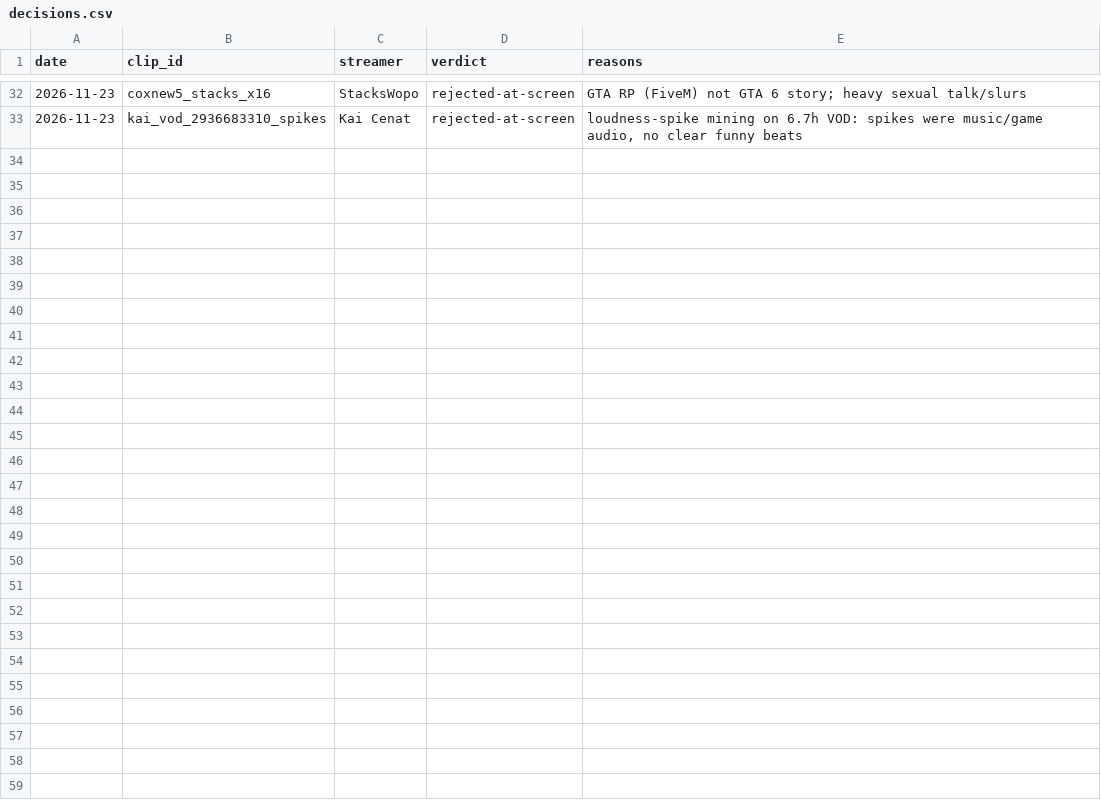
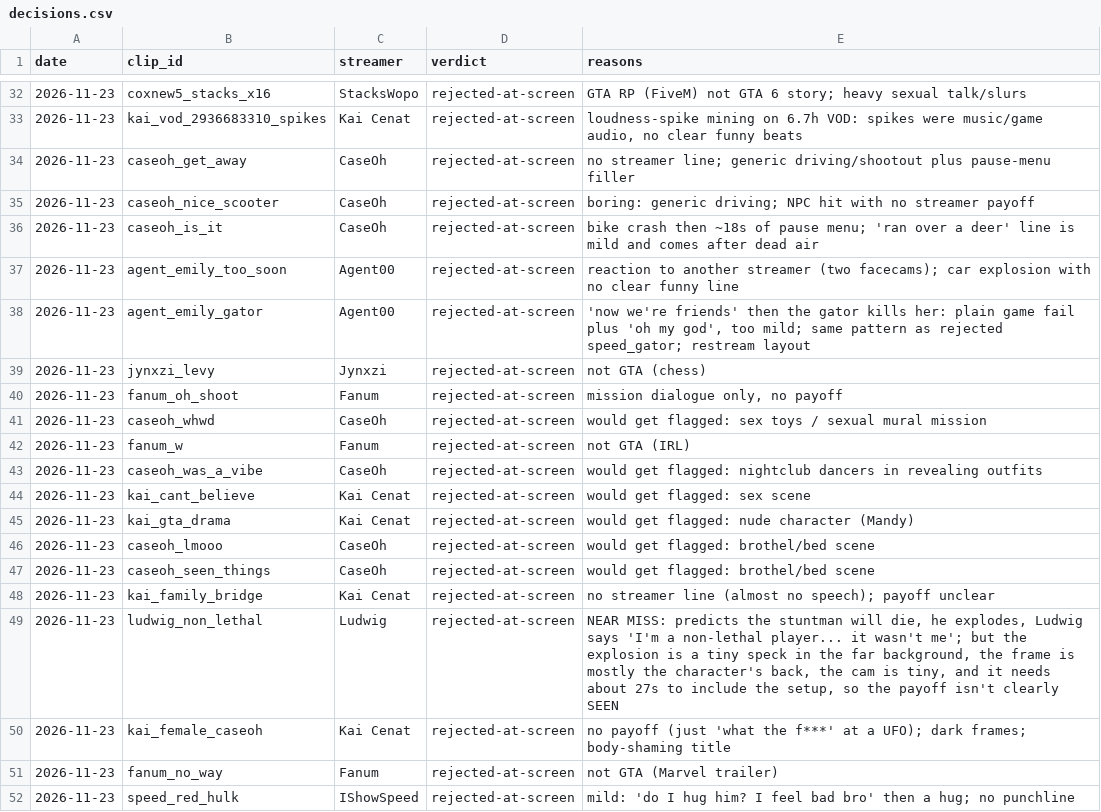
Before and after one commit to exvari/xvariclips-media, a CSV file: tools/decisions.csv, drawn as a sheet; only a part is shown, gaps mark what is left out; the diff covers the shown part only.

```diff
--- a/tools/decisions.csv
+++ b/tools/decisions.csv
@@ -33 +33,20 @@ date,clip_id,streamer,verdict,reasons
 2026-11-23,kai_vod_2936683310_spikes,Kai Cenat,rejected-at-screen,"loudness-spike mining on 6.7h VOD: spikes were music/game audio, no clear funny beats"
+2026-11-23,caseoh_get_away,CaseOh,rejected-at-screen,no streamer line; generic driving/shootout plus pause-menu filler
+2026-11-23,caseoh_nice_scooter,CaseOh,rejected-at-screen,boring: generic driving; NPC hit with no streamer payoff
+2026-11-23,caseoh_is_it,CaseOh,rejected-at-screen,bike crash then ~18s of pause menu; 'ran over a deer' line is mild and comes after dead air
+2026-11-23,agent_emily_too_soon,Agent00,rejected-at-screen,reaction to another streamer (two facecams); car explosion with no clear funny line
+2026-11-23,agent_emily_gator,Agent00,rejected-at-screen,"'now we're friends' then the gator kills her: plain game fail plus 'oh my god', too mild; same pattern as rejected speed_gator; restream layout"
+2026-11-23,jynxzi_levy,Jynxzi,rejected-at-screen,not GTA (chess)
+2026-11-23,fanum_oh_shoot,Fanum,rejected-at-screen,"mission dialogue only, no payoff"
+2026-11-23,caseoh_whwd,CaseOh,rejected-at-screen,would get flagged: sex toys / sexual mural mission
+2026-11-23,fanum_w,Fanum,rejected-at-screen,not GTA (IRL)
+2026-11-23,caseoh_was_a_vibe,CaseOh,rejected-at-screen,would get flagged: nightclub dancers in revealing outfits
+2026-11-23,kai_cant_believe,Kai Cenat,rejected-at-screen,would get flagged: sex scene
+2026-11-23,kai_gta_drama,Kai Cenat,rejected-at-screen,would get flagged: nude character (Mandy)
+2026-11-23,caseoh_lmooo,CaseOh,rejected-at-screen,would get flagged: brothel/bed scene
+2026-11-23,caseoh_seen_things,CaseOh,rejected-at-screen,would get flagged: brothel/bed scene
+2026-11-23,kai_family_bridge,Kai Cenat,rejected-at-screen,no streamer line (almost no speech); payoff unclear
+2026-11-23,ludwig_non_lethal,Ludwig,rejected-at-screen,"NEAR MISS: predicts the stuntman will die, he explodes, Ludwig says 'I'm a non-lethal player... it wasn't me'; but the explosion is a tiny speck in the far background, the frame is mostly the character's back, the cam is tiny, and it needs about 27s to include the setup, so the payoff isn't clearly SEEN"
+2026-11-23,kai_female_caseoh,Kai Cenat,rejected-at-screen,no payoff (just 'what the f***' at a UFO); dark frames; body-shaming title
+2026-11-23,fanum_no_way,Fanum,rejected-at-screen,not GTA (Marvel trailer)
+2026-11-23,speed_red_hulk,IShowSpeed,rejected-at-screen,mild: 'do I hug him? I feel bad bro' then a hug; no punchline
```
Also changed, not shown: 16 added rows elsewhere in this file, 1 other file.
